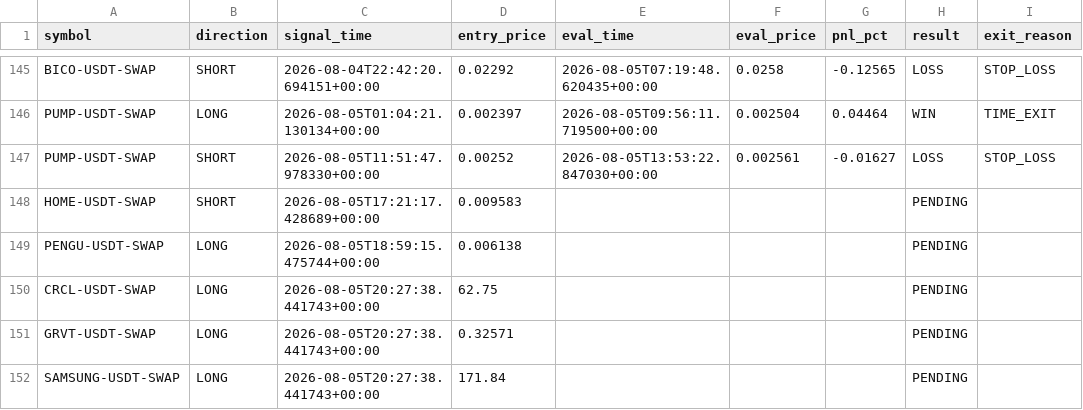
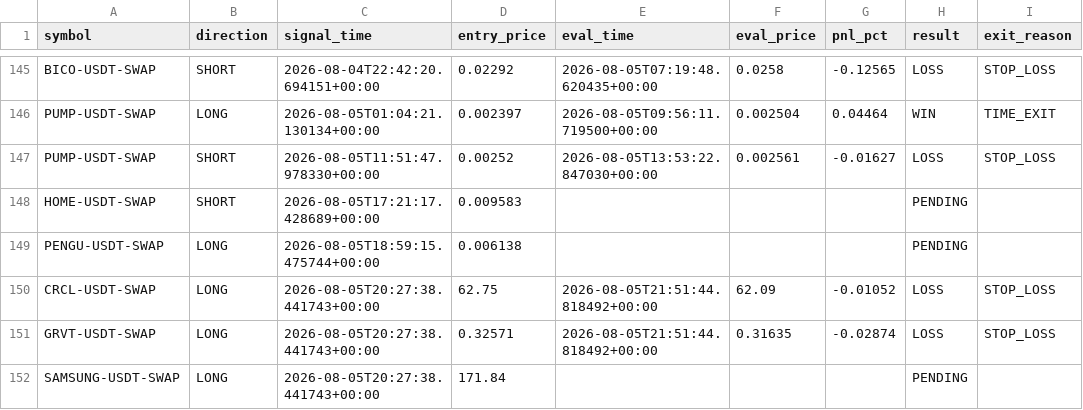
Before and after one commit to ksemehmet5-afk/altcoin-monitor-, a CSV file: monitor_state/signals_log.csv, drawn as a sheet; only a part is shown, gaps mark what is left out.

```diff
--- a/monitor_state/signals_log.csv
+++ b/monitor_state/signals_log.csv
@@ -149,4 +149,4 @@ HOME-USDT-SWAP,SHORT,2026-08-05T17:21:17.428689+00:00,0.009583,,,,PENDING,
 PENGU-USDT-SWAP,LONG,2026-08-05T18:59:15.475744+00:00,0.006138,,,,PENDING,
-CRCL-USDT-SWAP,LONG,2026-08-05T20:27:38.441743+00:00,62.75,,,,PENDING,
-GRVT-USDT-SWAP,LONG,2026-08-05T20:27:38.441743+00:00,0.32571,,,,PENDING,
+CRCL-USDT-SWAP,LONG,2026-08-05T20:27:38.441743+00:00,62.75,2026-08-05T21:51:44.818492+00:00,62.09,-0.01052,LOSS,STOP_LOSS
+GRVT-USDT-SWAP,LONG,2026-08-05T20:27:38.441743+00:00,0.32571,2026-08-05T21:51:44.818492+00:00,0.31635,-0.02874,LOSS,STOP_LOSS
 SAMSUNG-USDT-SWAP,LONG,2026-08-05T20:27:38.441743+00:00,171.84,,,,PENDING,
```
Also changed, not shown: 3 other files.
